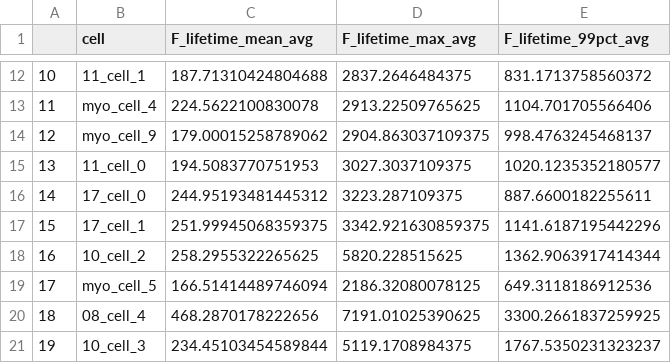
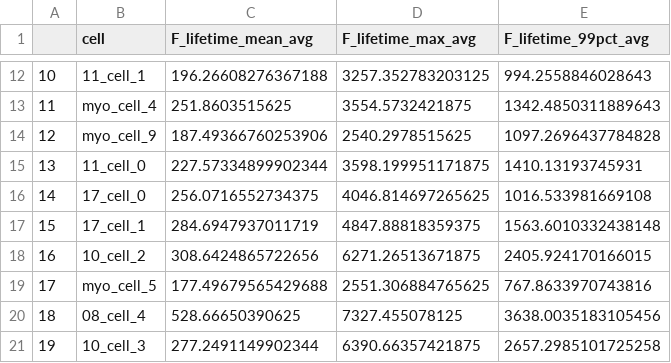
Before and after one commit to schmittms/cell_force_prediction, a CSV file: example_dataset/cell_force_baselines.csv, drawn as a sheet; only a part is shown, gaps mark what is left out; the diff covers the shown part only.

```diff
--- a/example_dataset/cell_force_baselines.csv
+++ b/example_dataset/cell_force_baselines.csv
@@ -12,10 +12,10 @@
-10,11_cell_1,187.71310424804688,2837.2646484375,831.1713758560372
-11,myo_cell_4,224.5622100830078,2913.22509765625,1104.701705566406
-12,myo_cell_9,179.00015258789062,2904.863037109375,998.4763245468137
-13,11_cell_0,194.5083770751953,3027.3037109375,1020.1235352180577
-14,17_cell_0,244.95193481445312,3223.287109375,887.6600182255611
-15,17_cell_1,251.99945068359375,3342.921630859375,1141.6187195442296
-16,10_cell_2,258.2955322265625,5820.228515625,1362.9063917414344
-17,myo_cell_5,166.51414489746094,2186.32080078125,649.3118186912536
-18,08_cell_4,468.2870178222656,7191.01025390625,3300.2661837259925
-19,10_cell_3,234.45103454589844,5119.1708984375,1767.5350231323237
+10,11_cell_1,196.26608276367188,3257.352783203125,994.2558846028643
+11,myo_cell_4,251.8603515625,3554.5732421875,1342.4850311889643
+12,myo_cell_9,187.49366760253906,2540.2978515625,1097.2696437784828
+13,11_cell_0,227.57334899902344,3598.199951171875,1410.13193745931
+14,17_cell_0,256.0716552734375,4046.814697265625,1016.533981669108
+15,17_cell_1,284.6947937011719,4847.88818359375,1563.6010332438148
+16,10_cell_2,308.6424865722656,6271.26513671875,2405.924170166015
+17,myo_cell_5,177.49679565429688,2551.306884765625,767.8633970743816
+18,08_cell_4,528.66650390625,7327.455078125,3638.0035183105456
+19,10_cell_3,277.2491149902344,6390.66357421875,2657.2985101725258
```
Also changed, not shown: 63 edited cells elsewhere in this file, example_dataset/cell_force_baselines_bydataset.csv, 3 other files.
